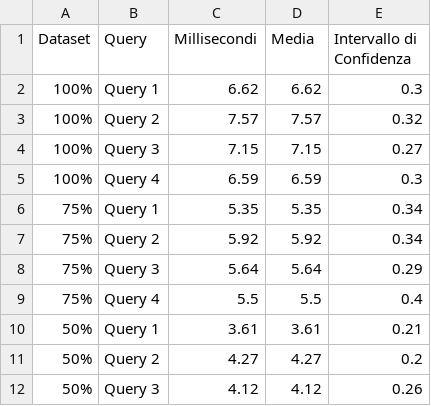
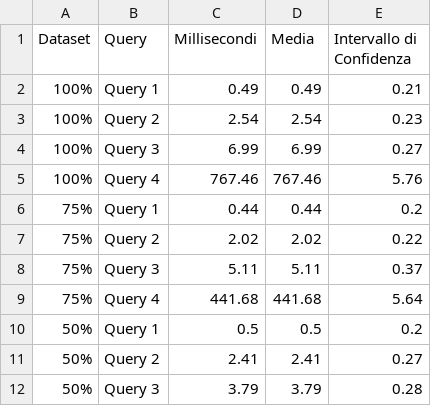
Before and after one commit to lukadev0/Database-Project, a CSV file: Progetto Database 2/tempi_di_risposta_media_30_MDB.csv, drawn as a sheet; only a part is shown; the diff covers the shown part only.

```diff
--- a/Progetto Database 2/tempi_di_risposta_media_30_MDB.csv
+++ b/Progetto Database 2/tempi_di_risposta_media_30_MDB.csv
@@ -1,12 +1,12 @@
 Dataset,Query,Millisecondi,Media,Intervallo di Confidenza
-100%,Query 1,6.62,6.62,0.3
-100%,Query 2,7.57,7.57,0.32
-100%,Query 3,7.15,7.15,0.27
-100%,Query 4,6.59,6.59,0.3
-75%,Query 1,5.35,5.35,0.34
-75%,Query 2,5.92,5.92,0.34
-75%,Query 3,5.64,5.64,0.29
-75%,Query 4,5.5,5.5,0.4
-50%,Query 1,3.61,3.61,0.21
-50%,Query 2,4.27,4.27,0.2
-50%,Query 3,4.12,4.12,0.26
+100%,Query 1,0.49,0.49,0.21
+100%,Query 2,2.54,2.54,0.23
+100%,Query 3,6.99,6.99,0.27
+100%,Query 4,767.46,767.46,5.76
+75%,Query 1,0.44,0.44,0.2
+75%,Query 2,2.02,2.02,0.22
+75%,Query 3,5.11,5.11,0.37
+75%,Query 4,441.68,441.68,5.64
+50%,Query 1,0.5,0.5,0.2
+50%,Query 2,2.41,2.41,0.27
+50%,Query 3,3.79,3.79,0.28
```
Also changed, not shown: 14 edited cells elsewhere in this file, Progetto Database 2/tempi_di_risposta_prima_esecuzione_MDB.csv, 5 other files.
